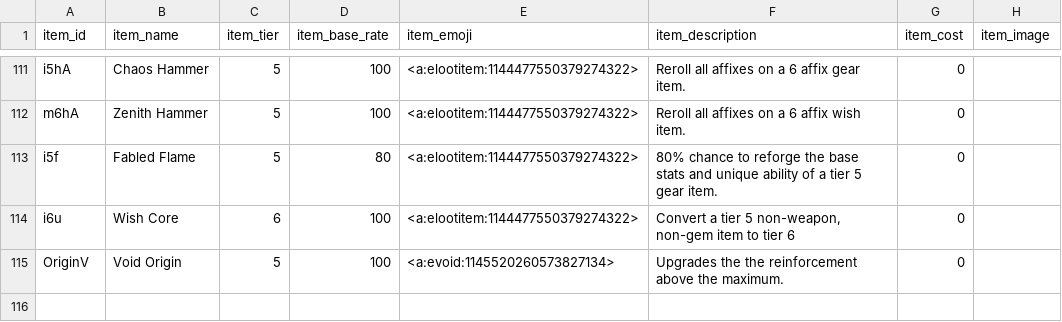
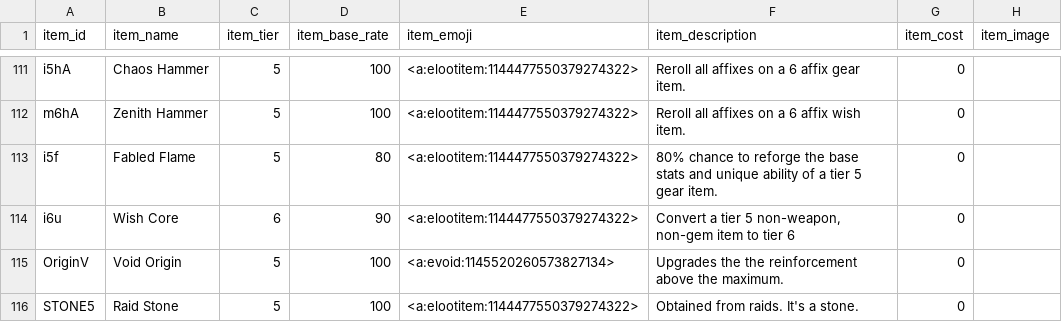
Before and after one commit to ArchaelMistysyn/PandoraBot, a CSV file: itemlist.csv, drawn as a sheet; only a part is shown, gaps mark what is left out.

Commit message:
8.8 fae cores dropped from bosses now drop in larger quantities raid stone now drops from raids raid bosses now roll loot 5x instead of 2x regular bosses now roll loot 2x instead of 1x all raid bosses hp has been increased by 100x

```diff
--- a/itemlist.csv
+++ b/itemlist.csv
@@ -113,3 +113,4 @@ m6hA,Zenith Hammer,5,100,<a:elootitem:1144477550379274322>,Reroll all affixes on
 i5f,Fabled Flame,5,80,<a:elootitem:1144477550379274322>,80% chance to reforge the base stats and unique ability of a tier 5 gear item.,0,
-i6u,Wish Core,6,100,<a:elootitem:1144477550379274322>,"Convert a tier 5 non-weapon, non-gem item to tier 6",0,
+i6u,Wish Core,6,90,<a:elootitem:1144477550379274322>,"Convert a tier 5 non-weapon, non-gem item to tier 6",0,
 OriginV,Void Origin,5,100,<a:evoid:1145520260573827134>,Upgrades the the reinforcement above the maximum.,0,
+STONE5,Raid Stone,5,100,<a:elootitem:1144477550379274322>,Obtained from raids. It's a stone.,0,
```
Also changed, not shown: 9 other files.
